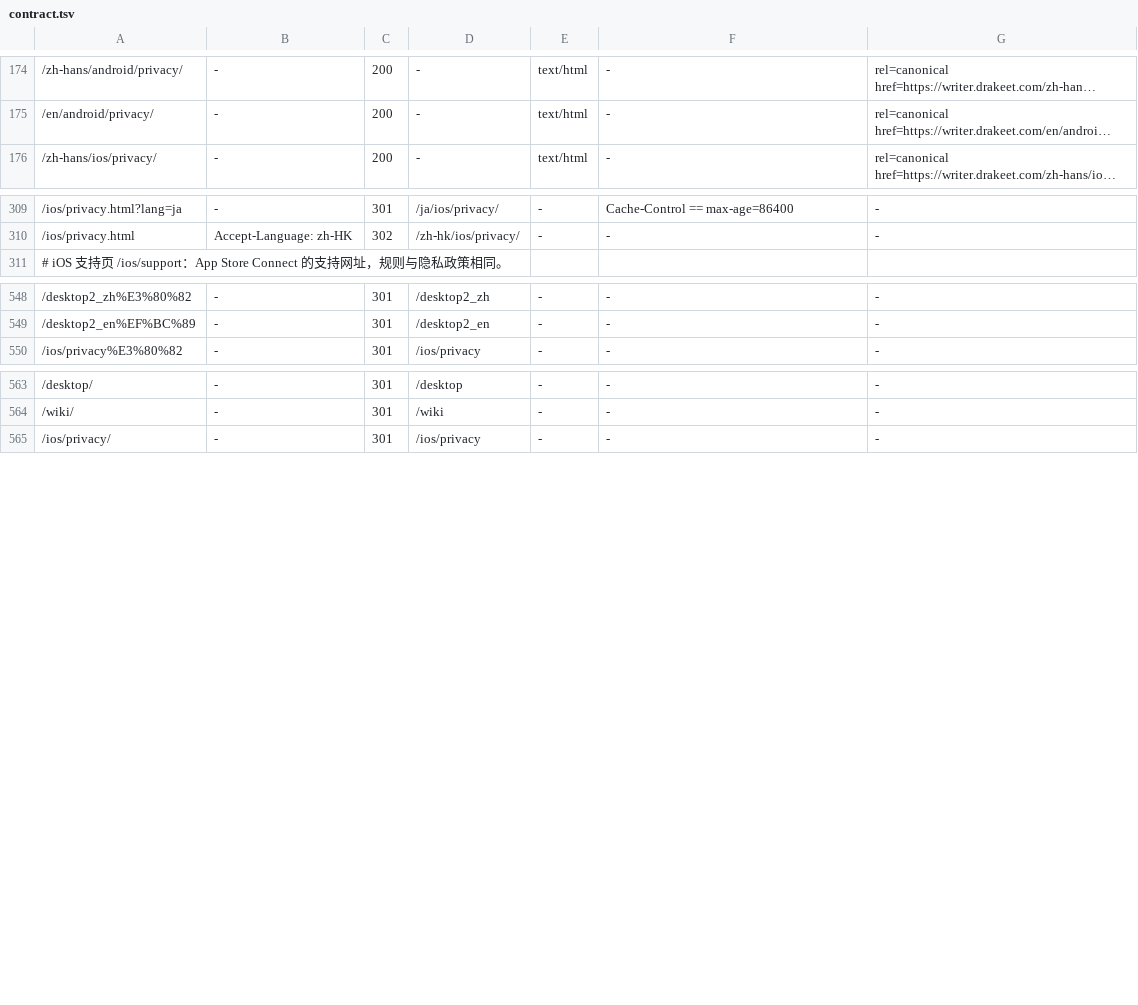
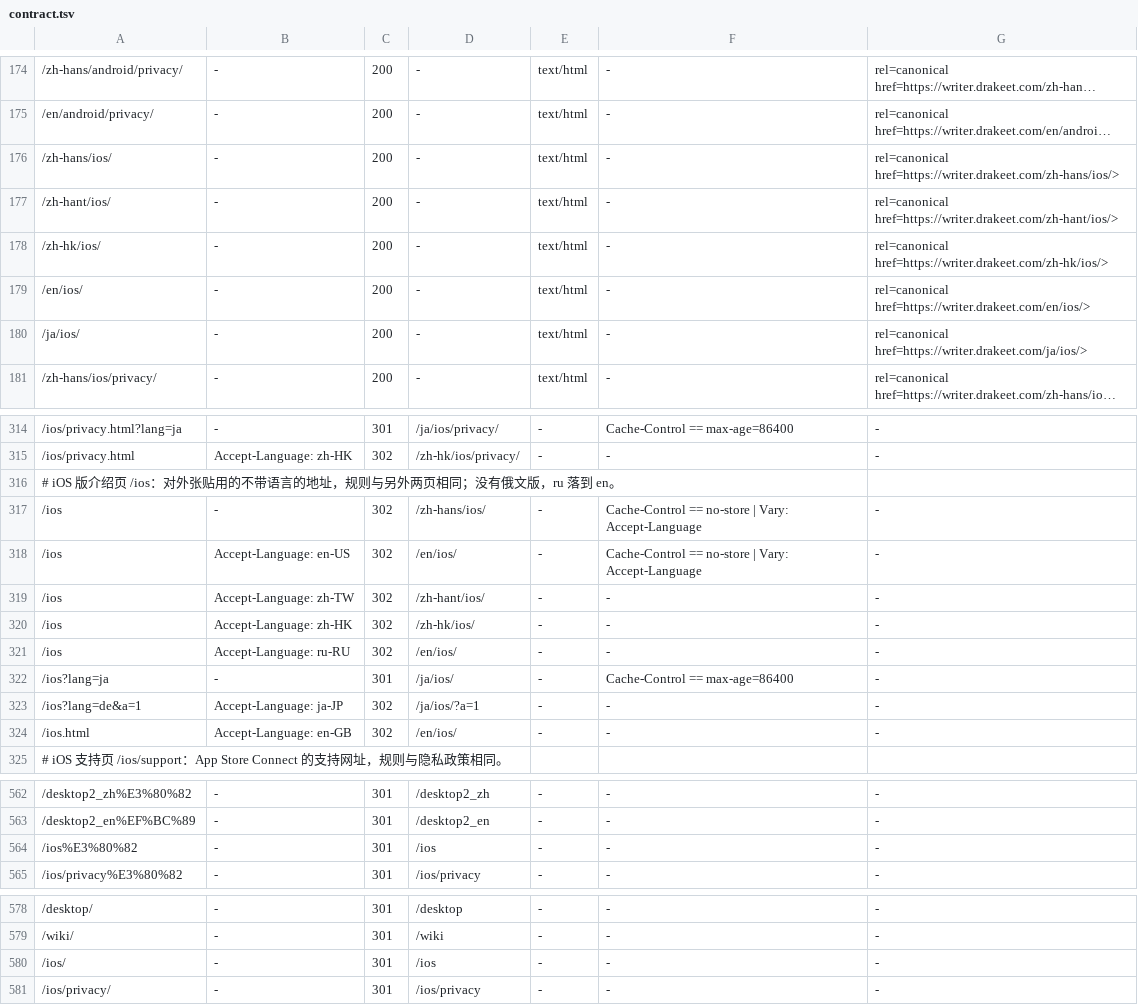
Before and after one commit to PureWriter/writer.drakeet.com, a TSV file: ops/contract.tsv, drawn as a sheet; only a part is shown, gaps mark what is left out; long unchanged cells end in …; the diff names each change by its address in the sheet, - before the commit and + after, or states it on an @@ line.

```diff
--- a/ops/contract.tsv
+++ b/ops/contract.tsv
+row 176: /zh-hans/ios/ | - | 200 | - | text/html | - | rel=canonical href=https://writer.drakeet.com/zh-hans/ios/>
+row 177: /zh-hant/ios/ | - | 200 | - | text/html | - | rel=canonical href=https://writer.drakeet.com/zh-hant/ios/>
+row 178: /zh-hk/ios/ | - | 200 | - | text/html | - | rel=canonical href=https://writer.drakeet.com/zh-hk/ios/>
+row 179: /en/ios/ | - | 200 | - | text/html | - | rel=canonical href=https://writer.drakeet.com/en/ios/>
+row 180: /ja/ios/ | - | 200 | - | text/html | - | rel=canonical href=https://writer.drakeet.com/ja/ios/>
+row 316: # iOS 版介绍页 /ios：对外张贴用的不带语言的地址，规则与另外两页相同；没有俄文版，ru 落到 en。
+row 317: /ios | - | 302 | /zh-hans/ios/ | - | Cache-Control == no-store | Vary: Accept-Language | -
+row 318: /ios | Accept-Language: en-US | 302 | /en/ios/ | - | Cache-Control == no-store | Vary: Accept-Language | -
+row 319: /ios | Accept-Language: zh-TW | 302 | /zh-hant/ios/ | - | - | -
+row 320: /ios | Accept-Language: zh-HK | 302 | /zh-hk/ios/ | - | - | -
+row 321: /ios | Accept-Language: ru-RU | 302 | /en/ios/ | - | - | -
+row 322: /ios?lang=ja | - | 301 | /ja/ios/ | - | Cache-Control == max-age=86400 | -
+row 323: /ios?lang=de&a=1 | Accept-Language: ja-JP | 302 | /ja/ios/?a=1 | - | - | -
+row 324: /ios.html | Accept-Language: en-GB | 302 | /en/ios/ | - | - | -
+row 564: /ios%E3%80%82 | - | 301 | /ios | - | - | -
+row 580: /ios/ | - | 301 | /ios | - | - | -
```
Also changed, not shown: 43 other files.
